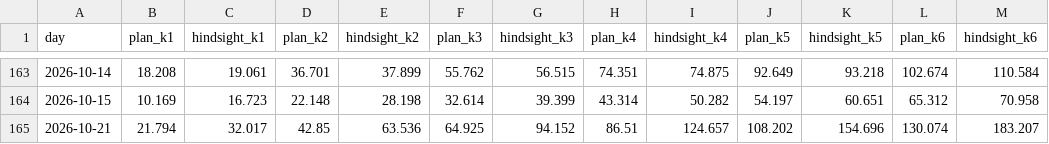
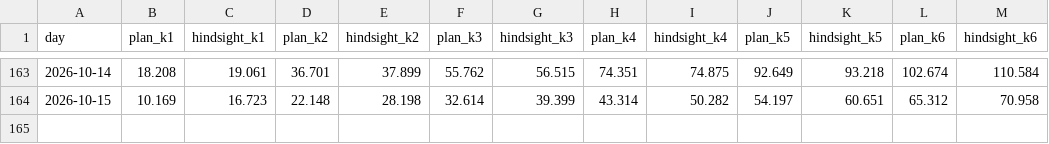
Before and after one commit to RendellRich/maya-forecasting-v2, a CSV file: app/data/shift_backtest.csv, drawn as a sheet; only a part is shown, gaps mark what is left out; the diff names each change by its address in the sheet, - before the commit and + after, or states it on an @@ line.

```diff
--- a/app/data/shift_backtest.csv
+++ b/app/data/shift_backtest.csv
-row 165: 2026-10-21 | 21.794 | 32.017 | 42.85 | 63.536 | 64.925 | 94.152 | 86.51 | 124.657 | 108.202 | 154.696 | 130.074 | 183.207
```
Also changed, not shown: app/data/savings_ci.csv, app/data/strategy_results.csv, 12 other files.
